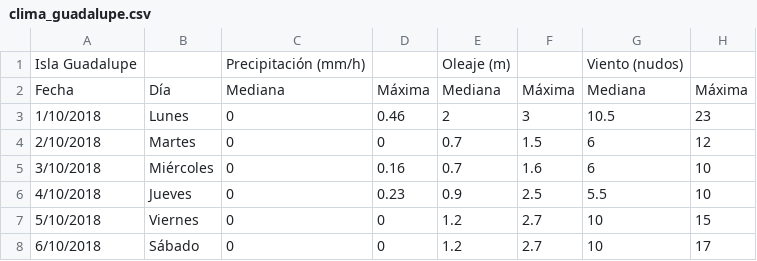
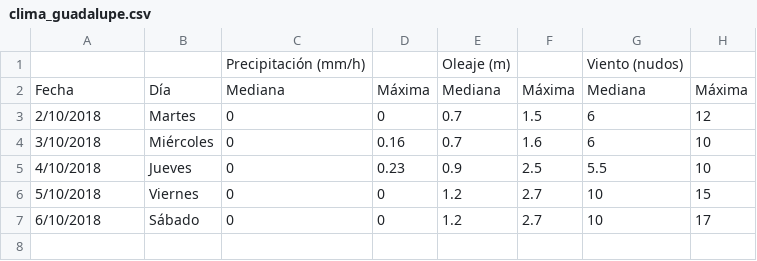
Before and after one commit to IslasGECI/clima, a CSV file: inst/extdata/clima_guadalupe.csv, drawn as a sheet.

```diff
--- a/inst/extdata/clima_guadalupe.csv
+++ b/inst/extdata/clima_guadalupe.csv
@@ -1,4 +1,3 @@
-Isla Guadalupe,,Precipitación (mm/h),,Oleaje (m),,Viento (nudos),
+,,Precipitación (mm/h),,Oleaje (m),,Viento (nudos),
 Fecha,Día,Mediana,Máxima,Mediana,Máxima,Mediana,Máxima
-1/10/2018,Lunes,0,0.46,2,3,10.5,23
 2/10/2018,Martes,0,0,0.7,1.5,6,12
```
Also changed, not shown: inst/extdata/clima_cedros.csv, inst/extdata/clima_ensenada.csv, 1 other file.
